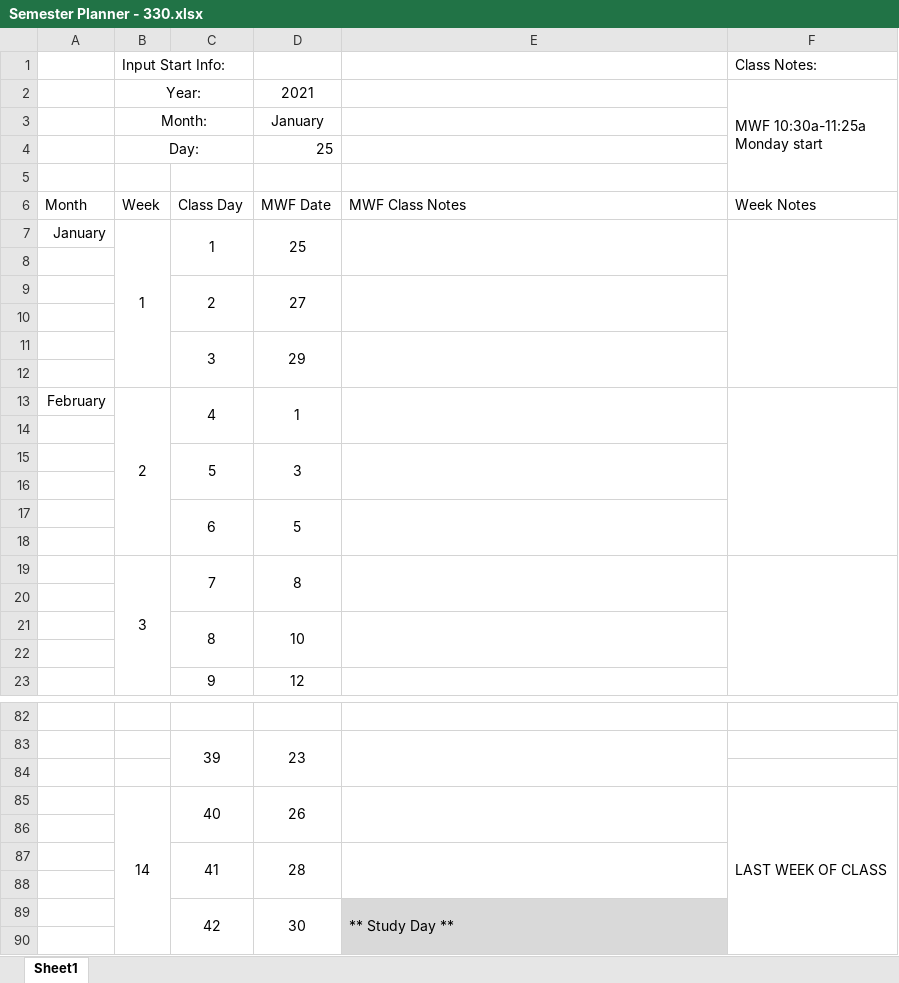
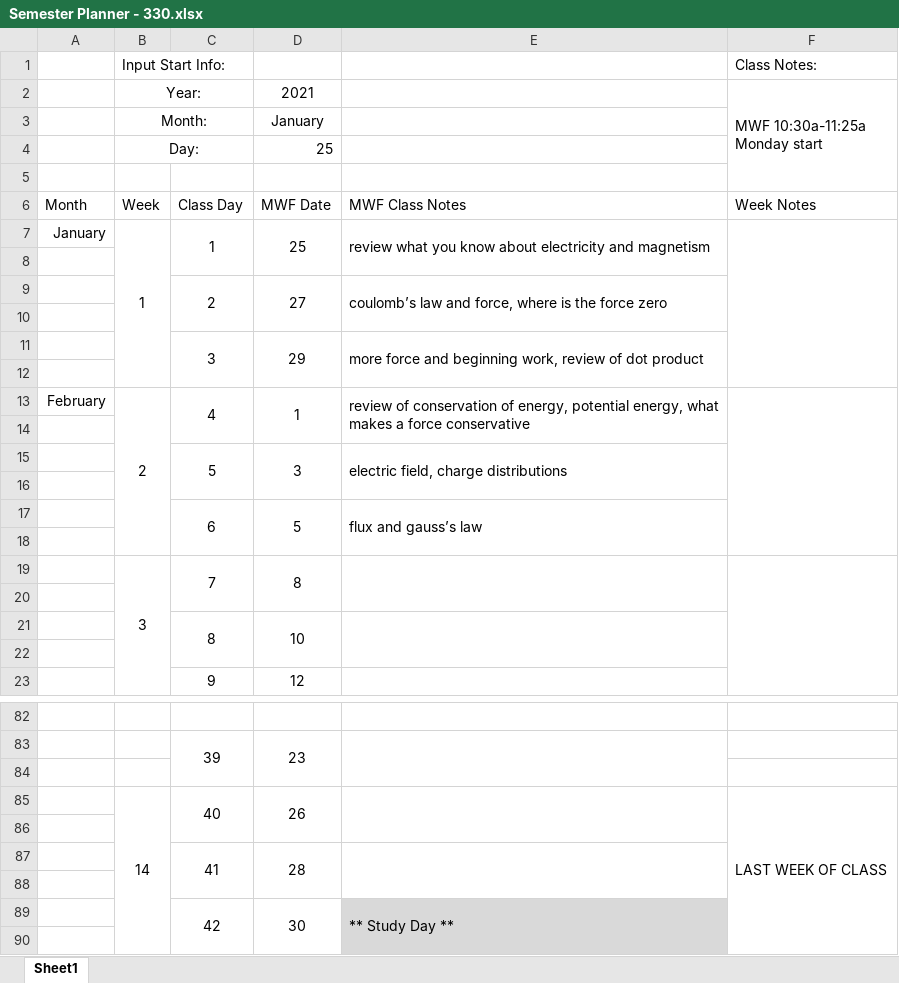
Before and after one commit to ehremington/ph330, an Excel workbook: Semester Planner - 330.xlsx, sheet Sheet1, drawn as a sheet; only a part is shown, gaps mark what is left out; values as stored, in another font and other column widths than the file's, no borders; conditional formats not drawn; the diff names each change by its address in the sheet, - before the commit and + after, or states it on an @@ line.

```diff
--- a/Semester Planner - 330.xlsx (sheet Sheet1)
+++ b/Semester Planner - 330.xlsx (sheet Sheet1)
-E7: (empty)
+E7: review what you know about electricity and magnetism
-E9: (empty)
+E9: coulomb’s law and force, where is the force zero
-E11: (empty)
+E11: more force and beginning work, review of dot product
-E13: (empty)
+E13: review of conservation of energy, potential energy, what makes a force conservative
-E15: (empty)
+E15: electric field, charge distributions
-E17: (empty)
+E17: flux and gauss’s law
-F88 fill: #B2B2B2
+F88 fill: none
```
Also changed, not shown: 7 other files.
